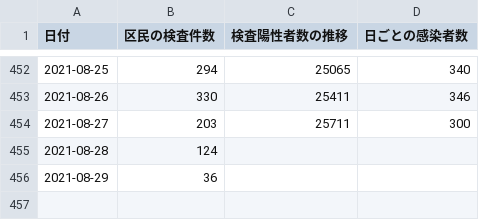
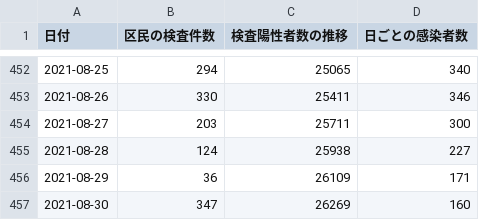
Before and after one commit to frogcat/covid19-setagaya, a CSV file: docs/data.csv, drawn as a sheet; only a part is shown, gaps mark what is left out.

Commit message:
Update data.html and data.csv

```diff
--- a/docs/data.csv
+++ b/docs/data.csv
@@ -454,3 +454,4 @@
 2021-08-27,203,25711,300
-2021-08-28,124,,
-2021-08-29,36,,
+2021-08-28,124,25938,227
+2021-08-29,36,26109,171
+2021-08-30,347,26269,160
```
Also changed, not shown: 1 other file.
